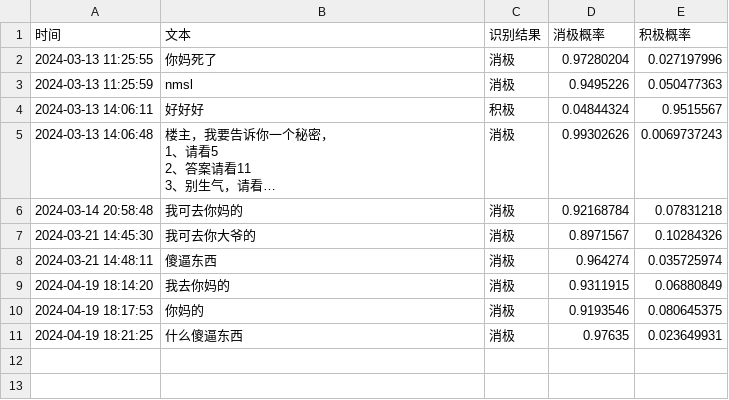
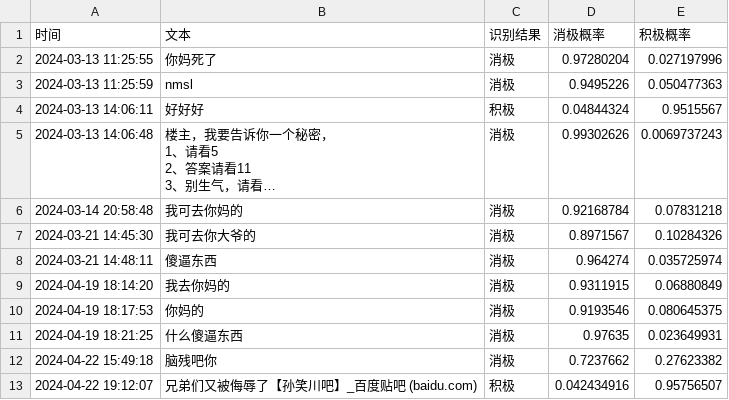
Before and after one commit to iaouihou/Emotion_analysis-LSTM, a CSV file: results/results.csv, drawn as a sheet; long unchanged cells end in ….

```diff
--- a/results/results.csv
+++ b/results/results.csv
@@ -26 +26,3 @@
 2024-04-19 18:21:25,什么傻逼东西,消极,0.97635,0.023649931
+2024-04-22 15:49:18,脑残吧你,消极,0.7237662,0.27623382
+2024-04-22 19:12:07,兄弟们又被侮辱了【孙笑川吧】_百度贴吧 (baidu.com),积极,0.042434916,0.95756507
```
Also changed, not shown: 29 other files.
